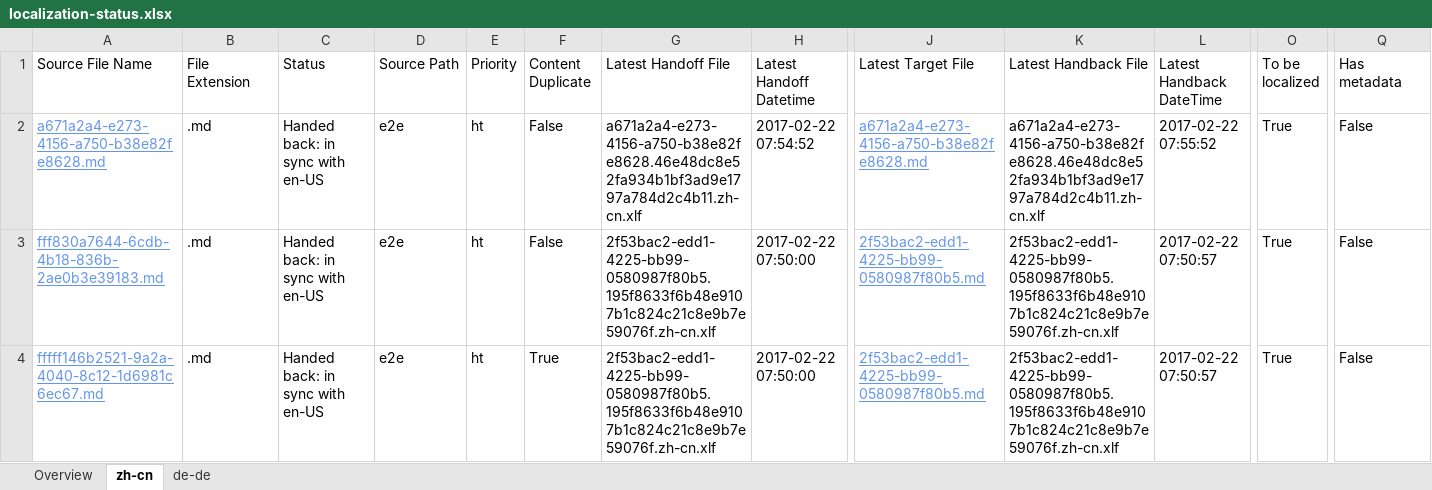
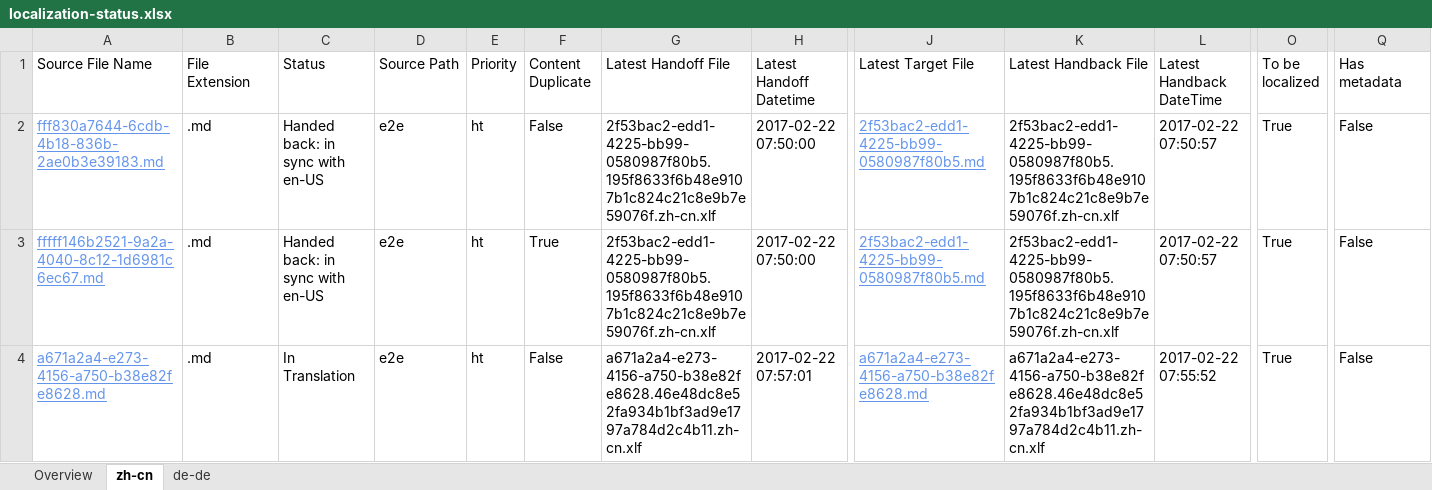
Before and after one commit to OpenLocalizationTestOrg/ol-test4-handback, an Excel workbook: ol-handback/OpenLocalizationTestOrg/ol-test4/xinjiang/localization-status.xlsx, sheet zh-cn, drawn as a sheet; only a part is shown, gaps mark what is left out; values as stored, in another font and other column widths than the file's, no borders; table styles not drawn; removed rows and columns are numbered as before the commit, all else as after; rows hold the shown columns only; the diff names each change by its address in the sheet, - before the commit and + after, or states it on an @@ line.

```diff
--- a/ol-handback/OpenLocalizationTestOrg/ol-test4/xinjiang/localization-status.xlsx (sheet zh-cn)
+++ b/ol-handback/OpenLocalizationTestOrg/ol-test4/xinjiang/localization-status.xlsx (sheet zh-cn)
-row 2: a671a2a4-e273-4156-a750-b38e82fe8628.md | .md | Handed back: in sync with en-US | e2e | ht | False | a671a2a4-e273-4156-a750-b38e82fe8628.46e48dc8e52fa934b1bf3ad9e1797a784d2c4b11.zh-cn.xlf | 2017-02-22 07:54:52 | a671a2a4-e273-4156-a750-b38e82fe8628.md | a671a2a4-e273-4156-a750-b38e82fe8628.46e48dc8e52fa934b1bf3ad9e1797a784d2c4b11.zh-cn.xlf | 2017-02-22 07:55:52 | True | False
+row 4: a671a2a4-e273-4156-a750-b38e82fe8628.md | .md | In Translation | e2e | ht | False | a671a2a4-e273-4156-a750-b38e82fe8628.46e48dc8e52fa934b1bf3ad9e1797a784d2c4b11.zh-cn.xlf | 2017-02-22 07:57:01 | a671a2a4-e273-4156-a750-b38e82fe8628.md | a671a2a4-e273-4156-a750-b38e82fe8628.46e48dc8e52fa934b1bf3ad9e1797a784d2c4b11.zh-cn.xlf | 2017-02-22 07:55:52 | True | False
```
Also changed, not shown: sheet de-de, sheet Overview.
